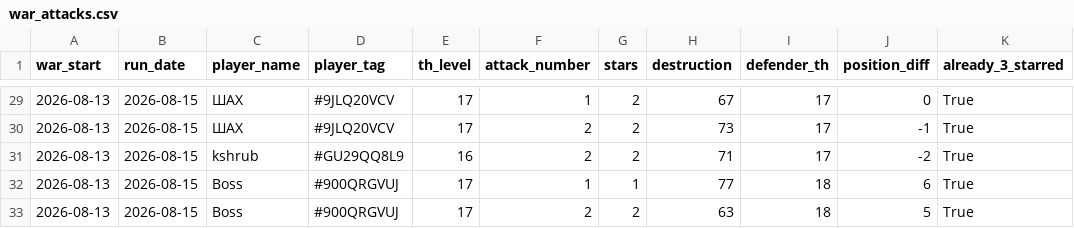
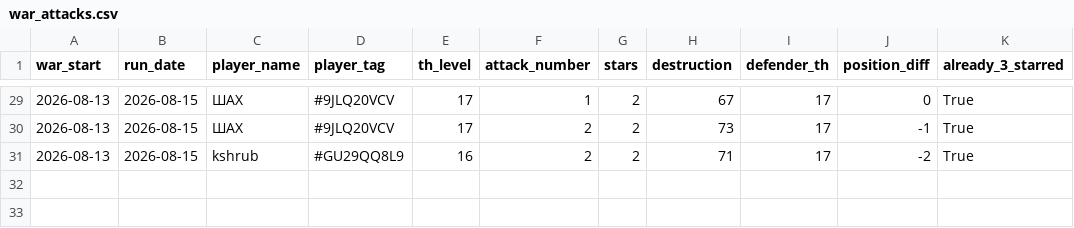
Before and after one commit to irisMoonwhisper/clash-of-clansh-scripts, a CSV file: war_attacks.csv, drawn as a sheet; only a part is shown, gaps mark what is left out.

Commit message:
remove 2 last lines for test

```diff
--- a/war_attacks.csv
+++ b/war_attacks.csv
@@ -31,3 +31 @@
 2026-08-13;2026-08-15;kshrub;#GU29QQ8L9;16;2;2;71;17;-2;True
-2026-08-13;2026-08-15;Boss;#900QRGVUJ;17;1;1;77;18;6;True
-2026-08-13;2026-08-15;Boss;#900QRGVUJ;17;2;2;63;18;5;True
```
